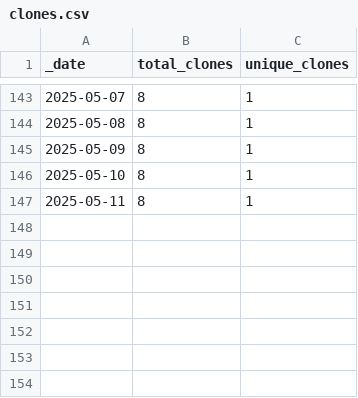
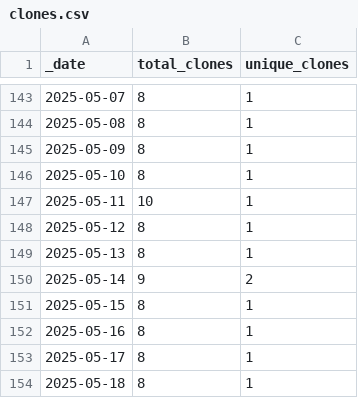
Before and after one commit to ansible-middleware/amq_streams, a CSV file: traffic/clones.csv, drawn as a sheet; only a part is shown, gaps mark what is left out.

Commit message:
GitHub traffic

```diff
--- a/traffic/clones.csv
+++ b/traffic/clones.csv
@@ -146,2 +146,9 @@ _date,total_clones,unique_clones
 2025-05-10,8,1
-2025-05-11,8,1
+2025-05-11,10,1
+2025-05-12,8,1
+2025-05-13,8,1
+2025-05-14,9,2
+2025-05-15,8,1
+2025-05-16,8,1
+2025-05-17,8,1
+2025-05-18,8,1
```
Also changed, not shown: traffic/views.csv, 1 other file.
